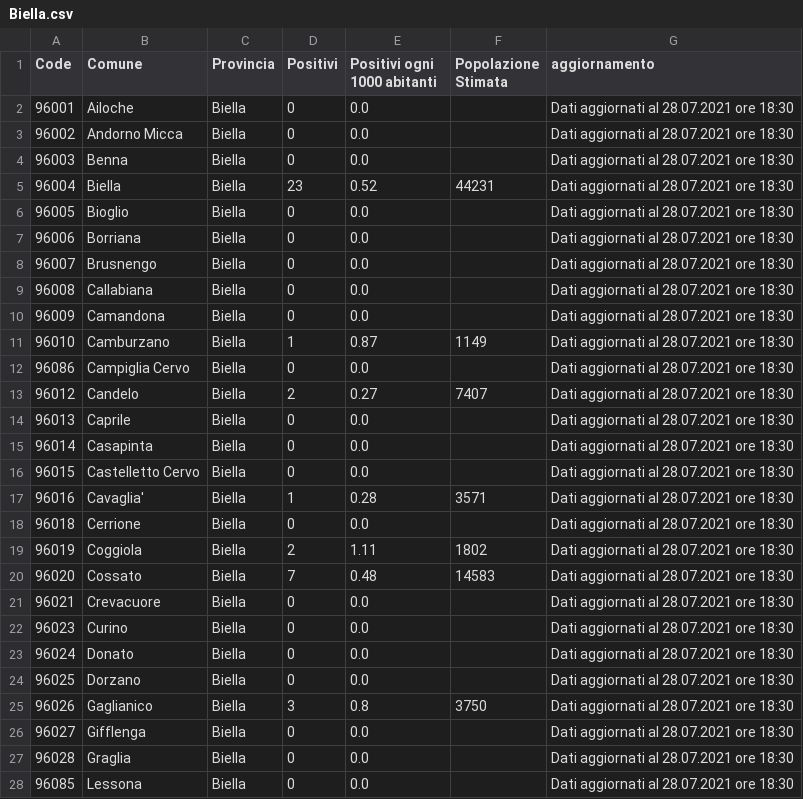
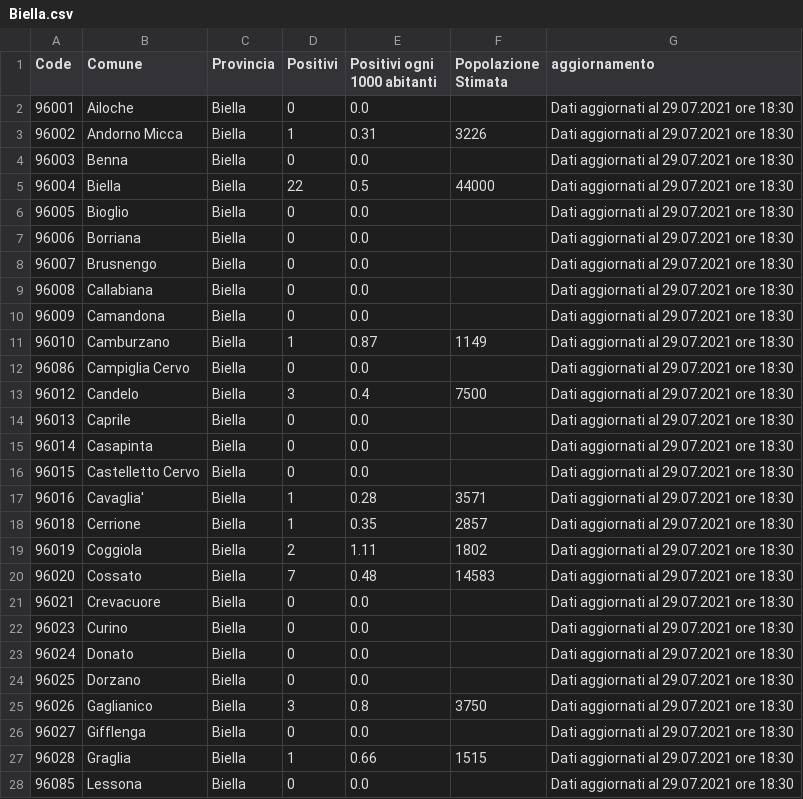
Before and after one commit to floatingpurr/covid-piemonte, a CSV file: data/postprocessing/Biella.csv, drawn as a sheet; only a part is shown; the diff covers the shown part only.

```diff
--- a/data/postprocessing/Biella.csv
+++ b/data/postprocessing/Biella.csv
@@ -1,28 +1,28 @@
 Code,Comune,Provincia,Positivi,Positivi ogni 1000 abitanti,Popolazione Stimata,aggiornamento
-96001,Ailoche,Biella,0,0.0,,Dati aggiornati al 28.07.2021 ore 18:30
-96002,Andorno Micca,Biella,0,0.0,,Dati aggiornati al 28.07.2021 ore 18:30
-96003,Benna,Biella,0,0.0,,Dati aggiornati al 28.07.2021 ore 18:30
-96004,Biella,Biella,23,0.52,44231,Dati aggiornati al 28.07.2021 ore 18:30
-96005,Bioglio,Biella,0,0.0,,Dati aggiornati al 28.07.2021 ore 18:30
-96006,Borriana,Biella,0,0.0,,Dati aggiornati al 28.07.2021 ore 18:30
-96007,Brusnengo,Biella,0,0.0,,Dati aggiornati al 28.07.2021 ore 18:30
-96008,Callabiana,Biella,0,0.0,,Dati aggiornati al 28.07.2021 ore 18:30
-96009,Camandona,Biella,0,0.0,,Dati aggiornati al 28.07.2021 ore 18:30
-96010,Camburzano,Biella,1,0.87,1149,Dati aggiornati al 28.07.2021 ore 18:30
-96086,Campiglia Cervo,Biella,0,0.0,,Dati aggiornati al 28.07.2021 ore 18:30
-96012,Candelo,Biella,2,0.27,7407,Dati aggiornati al 28.07.2021 ore 18:30
-96013,Caprile,Biella,0,0.0,,Dati aggiornati al 28.07.2021 ore 18:30
-96014,Casapinta,Biella,0,0.0,,Dati aggiornati al 28.07.2021 ore 18:30
-96015,Castelletto Cervo,Biella,0,0.0,,Dati aggiornati al 28.07.2021 ore 18:30
-96016,Cavaglia',Biella,1,0.28,3571,Dati aggiornati al 28.07.2021 ore 18:30
-96018,Cerrione,Biella,0,0.0,,Dati aggiornati al 28.07.2021 ore 18:30
-96019,Coggiola,Biella,2,1.11,1802,Dati aggiornati al 28.07.2021 ore 18:30
-96020,Cossato,Biella,7,0.48,14583,Dati aggiornati al 28.07.2021 ore 18:30
-96021,Crevacuore,Biella,0,0.0,,Dati aggiornati al 28.07.2021 ore 18:30
-96023,Curino,Biella,0,0.0,,Dati aggiornati al 28.07.2021 ore 18:30
-96024,Donato,Biella,0,0.0,,Dati aggiornati al 28.07.2021 ore 18:30
-96025,Dorzano,Biella,0,0.0,,Dati aggiornati al 28.07.2021 ore 18:30
-96026,Gaglianico,Biella,3,0.8,3750,Dati aggiornati al 28.07.2021 ore 18:30
-96027,Gifflenga,Biella,0,0.0,,Dati aggiornati al 28.07.2021 ore 18:30
-96028,Graglia,Biella,0,0.0,,Dati aggiornati al 28.07.2021 ore 18:30
-96085,Lessona,Biella,0,0.0,,Dati aggiornati al 28.07.2021 ore 18:30
+96001,Ailoche,Biella,0,0.0,,Dati aggiornati al 29.07.2021 ore 18:30
+96002,Andorno Micca,Biella,1,0.31,3226,Dati aggiornati al 29.07.2021 ore 18:30
+96003,Benna,Biella,0,0.0,,Dati aggiornati al 29.07.2021 ore 18:30
+96004,Biella,Biella,22,0.5,44000,Dati aggiornati al 29.07.2021 ore 18:30
+96005,Bioglio,Biella,0,0.0,,Dati aggiornati al 29.07.2021 ore 18:30
+96006,Borriana,Biella,0,0.0,,Dati aggiornati al 29.07.2021 ore 18:30
+96007,Brusnengo,Biella,0,0.0,,Dati aggiornati al 29.07.2021 ore 18:30
+96008,Callabiana,Biella,0,0.0,,Dati aggiornati al 29.07.2021 ore 18:30
+96009,Camandona,Biella,0,0.0,,Dati aggiornati al 29.07.2021 ore 18:30
+96010,Camburzano,Biella,1,0.87,1149,Dati aggiornati al 29.07.2021 ore 18:30
+96086,Campiglia Cervo,Biella,0,0.0,,Dati aggiornati al 29.07.2021 ore 18:30
+96012,Candelo,Biella,3,0.4,7500,Dati aggiornati al 29.07.2021 ore 18:30
+96013,Caprile,Biella,0,0.0,,Dati aggiornati al 29.07.2021 ore 18:30
+96014,Casapinta,Biella,0,0.0,,Dati aggiornati al 29.07.2021 ore 18:30
+96015,Castelletto Cervo,Biella,0,0.0,,Dati aggiornati al 29.07.2021 ore 18:30
+96016,Cavaglia',Biella,1,0.28,3571,Dati aggiornati al 29.07.2021 ore 18:30
+96018,Cerrione,Biella,1,0.35,2857,Dati aggiornati al 29.07.2021 ore 18:30
+96019,Coggiola,Biella,2,1.11,1802,Dati aggiornati al 29.07.2021 ore 18:30
+96020,Cossato,Biella,7,0.48,14583,Dati aggiornati al 29.07.2021 ore 18:30
+96021,Crevacuore,Biella,0,0.0,,Dati aggiornati al 29.07.2021 ore 18:30
+96023,Curino,Biella,0,0.0,,Dati aggiornati al 29.07.2021 ore 18:30
+96024,Donato,Biella,0,0.0,,Dati aggiornati al 29.07.2021 ore 18:30
+96025,Dorzano,Biella,0,0.0,,Dati aggiornati al 29.07.2021 ore 18:30
+96026,Gaglianico,Biella,3,0.8,3750,Dati aggiornati al 29.07.2021 ore 18:30
+96027,Gifflenga,Biella,0,0.0,,Dati aggiornati al 29.07.2021 ore 18:30
+96028,Graglia,Biella,1,0.66,1515,Dati aggiornati al 29.07.2021 ore 18:30
+96085,Lessona,Biella,0,0.0,,Dati aggiornati al 29.07.2021 ore 18:30
```
Also changed, not shown: 53 edited cells elsewhere in this file, data/postprocessing/Alessandria.csv, data/postprocessing/Cuneo.csv, 8 other files.
